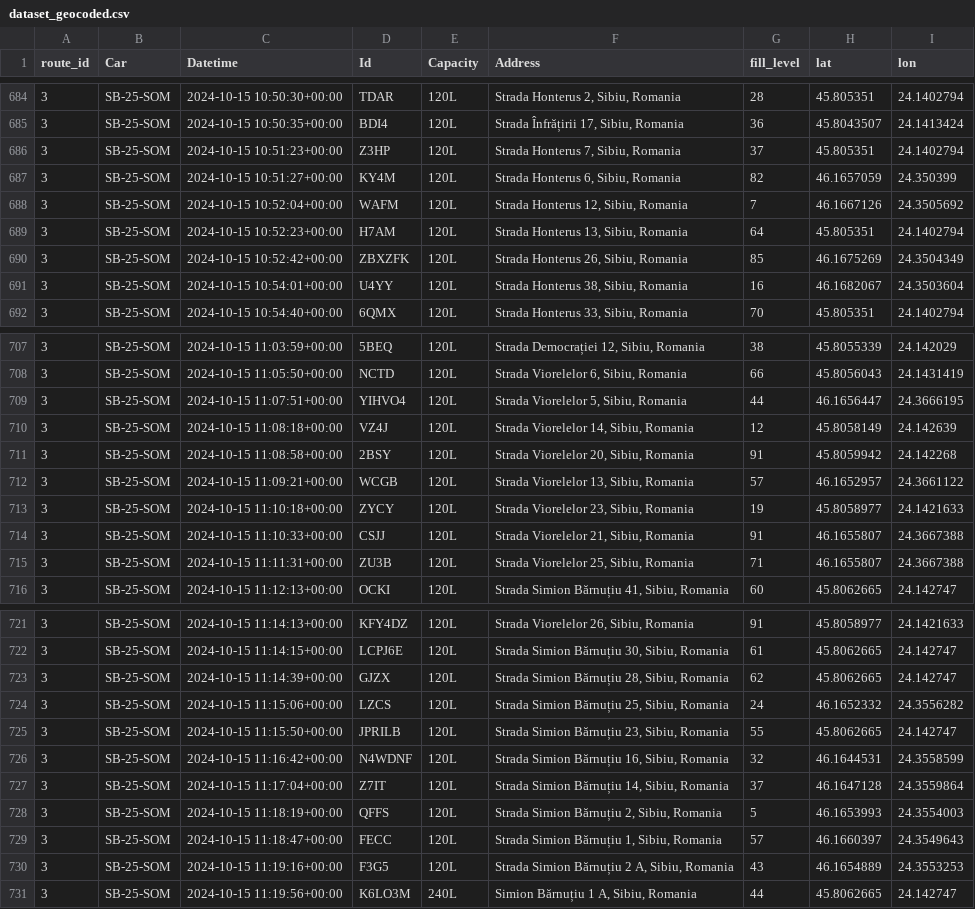
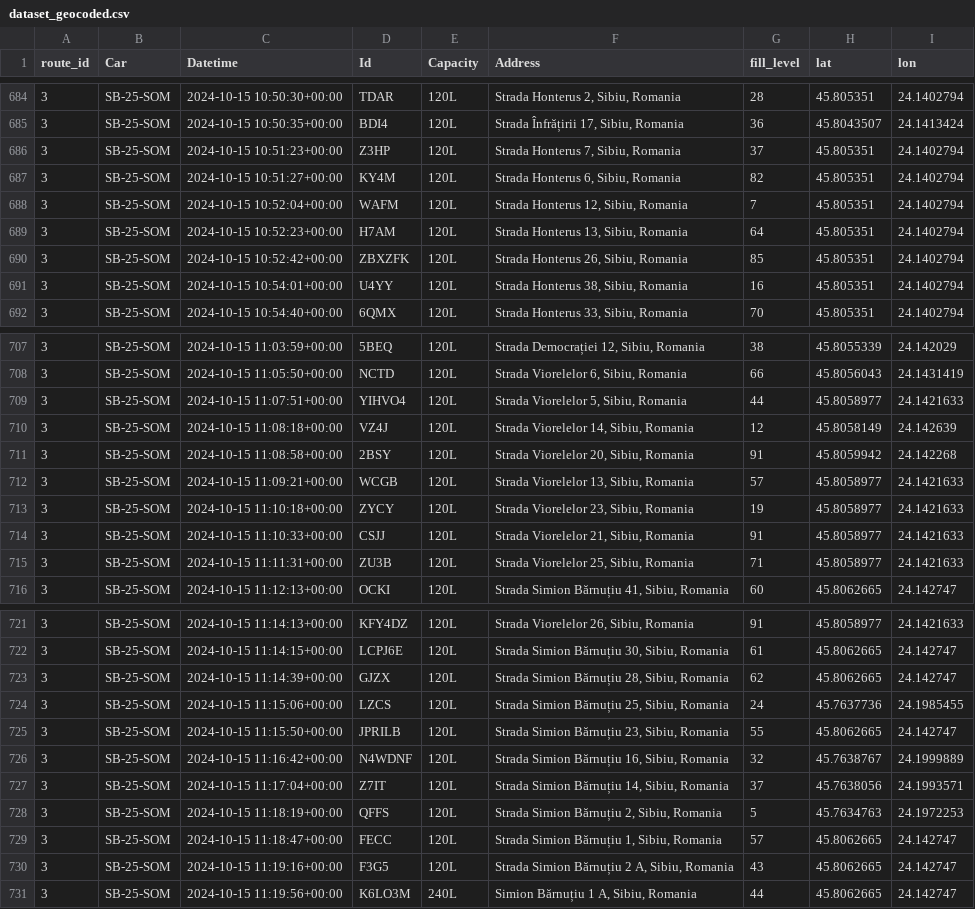
Before and after one commit to ClaudiaBanciu/aiot-waste-collection-optimization, a CSV file: data/processed/dataset_geocoded.csv, drawn as a sheet; only a part is shown, gaps mark what is left out; the diff covers the shown part only.

```diff
--- a/data/processed/dataset_geocoded.csv
+++ b/data/processed/dataset_geocoded.csv
@@ -686,7 +686,7 @@ route_id,Car,Datetime,Id,Capacity,Address,fill_level,lat,lon
 3,SB-25-SOM,2024-10-15 10:51:23+00:00,Z3HP,120L,"Strada Honterus 7, Sibiu, Romania",37,45.805351,24.1402794
-3,SB-25-SOM,2024-10-15 10:51:27+00:00,KY4M,120L,"Strada Honterus 6, Sibiu, Romania",82,46.1657059,24.350399
-3,SB-25-SOM,2024-10-15 10:52:04+00:00,WAFM,120L,"Strada Honterus 12, Sibiu, Romania",7,46.1667126,24.3505692
+3,SB-25-SOM,2024-10-15 10:51:27+00:00,KY4M,120L,"Strada Honterus 6, Sibiu, Romania",82,45.805351,24.1402794
+3,SB-25-SOM,2024-10-15 10:52:04+00:00,WAFM,120L,"Strada Honterus 12, Sibiu, Romania",7,45.805351,24.1402794
 3,SB-25-SOM,2024-10-15 10:52:23+00:00,H7AM,120L,"Strada Honterus 13, Sibiu, Romania",64,45.805351,24.1402794
-3,SB-25-SOM,2024-10-15 10:52:42+00:00,ZBXZFK,120L,"Strada Honterus 26, Sibiu, Romania",85,46.1675269,24.3504349
-3,SB-25-SOM,2024-10-15 10:54:01+00:00,U4YY,120L,"Strada Honterus 38, Sibiu, Romania",16,46.1682067,24.3503604
+3,SB-25-SOM,2024-10-15 10:52:42+00:00,ZBXZFK,120L,"Strada Honterus 26, Sibiu, Romania",85,45.805351,24.1402794
+3,SB-25-SOM,2024-10-15 10:54:01+00:00,U4YY,120L,"Strada Honterus 38, Sibiu, Romania",16,45.805351,24.1402794
 3,SB-25-SOM,2024-10-15 10:54:40+00:00,6QMX,120L,"Strada Honterus 33, Sibiu, Romania",70,45.805351,24.1402794
@@ -708,9 +708,9 @@ route_id,Car,Datetime,Id,Capacity,Address,fill_level,lat,lon
 3,SB-25-SOM,2024-10-15 11:05:50+00:00,NCTD,120L,"Strada Viorelelor 6, Sibiu, Romania",66,45.8056043,24.1431419
-3,SB-25-SOM,2024-10-15 11:07:51+00:00,YIHVO4,120L,"Strada Viorelelor 5, Sibiu, Romania",44,46.1656447,24.3666195
+3,SB-25-SOM,2024-10-15 11:07:51+00:00,YIHVO4,120L,"Strada Viorelelor 5, Sibiu, Romania",44,45.8058977,24.1421633
 3,SB-25-SOM,2024-10-15 11:08:18+00:00,VZ4J,120L,"Strada Viorelelor 14, Sibiu, Romania",12,45.8058149,24.142639
 3,SB-25-SOM,2024-10-15 11:08:58+00:00,2BSY,120L,"Strada Viorelelor 20, Sibiu, Romania",91,45.8059942,24.142268
-3,SB-25-SOM,2024-10-15 11:09:21+00:00,WCGB,120L,"Strada Viorelelor 13, Sibiu, Romania",57,46.1652957,24.3661122
+3,SB-25-SOM,2024-10-15 11:09:21+00:00,WCGB,120L,"Strada Viorelelor 13, Sibiu, Romania",57,45.8058977,24.1421633
 3,SB-25-SOM,2024-10-15 11:10:18+00:00,ZYCY,120L,"Strada Viorelelor 23, Sibiu, Romania",19,45.8058977,24.1421633
-3,SB-25-SOM,2024-10-15 11:10:33+00:00,CSJJ,120L,"Strada Viorelelor 21, Sibiu, Romania",91,46.1655807,24.3667388
-3,SB-25-SOM,2024-10-15 11:11:31+00:00,ZU3B,120L,"Strada Viorelelor 25, Sibiu, Romania",71,46.1655807,24.3667388
+3,SB-25-SOM,2024-10-15 11:10:33+00:00,CSJJ,120L,"Strada Viorelelor 21, Sibiu, Romania",91,45.8058977,24.1421633
+3,SB-25-SOM,2024-10-15 11:11:31+00:00,ZU3B,120L,"Strada Viorelelor 25, Sibiu, Romania",71,45.8058977,24.1421633
 3,SB-25-SOM,2024-10-15 11:12:13+00:00,OCKI,120L,"Strada Simion Bărnuțiu 41, Sibiu, Romania",60,45.8062665,24.142747
@@ -723,9 +723,9 @@ route_id,Car,Datetime,Id,Capacity,Address,fill_level,lat,lon
 3,SB-25-SOM,2024-10-15 11:14:39+00:00,GJZX,120L,"Strada Simion Bărnuțiu 28, Sibiu, Romania",62,45.8062665,24.142747
-3,SB-25-SOM,2024-10-15 11:15:06+00:00,LZCS,120L,"Strada Simion Bărnuțiu 25, Sibiu, Romania",24,46.1652332,24.3556282
+3,SB-25-SOM,2024-10-15 11:15:06+00:00,LZCS,120L,"Strada Simion Bărnuțiu 25, Sibiu, Romania",24,45.7637736,24.1985455
 3,SB-25-SOM,2024-10-15 11:15:50+00:00,JPRILB,120L,"Strada Simion Bărnuțiu 23, Sibiu, Romania",55,45.8062665,24.142747
-3,SB-25-SOM,2024-10-15 11:16:42+00:00,N4WDNF,120L,"Strada Simion Bărnuțiu 16, Sibiu, Romania",32,46.1644531,24.3558599
-3,SB-25-SOM,2024-10-15 11:17:04+00:00,Z7IT,120L,"Strada Simion Bărnuțiu 14, Sibiu, Romania",37,46.1647128,24.3559864
-3,SB-25-SOM,2024-10-15 11:18:19+00:00,QFFS,120L,"Strada Simion Bărnuțiu 2, Sibiu, Romania",5,46.1653993,24.3554003
-3,SB-25-SOM,2024-10-15 11:18:47+00:00,FECC,120L,"Strada Simion Bărnuțiu 1, Sibiu, Romania",57,46.1660397,24.3549643
-3,SB-25-SOM,2024-10-15 11:19:16+00:00,F3G5,120L,"Strada Simion Bărnuțiu 2 A, Sibiu, Romania",43,46.1654889,24.3553253
+3,SB-25-SOM,2024-10-15 11:16:42+00:00,N4WDNF,120L,"Strada Simion Bărnuțiu 16, Sibiu, Romania",32,45.7638767,24.1999889
+3,SB-25-SOM,2024-10-15 11:17:04+00:00,Z7IT,120L,"Strada Simion Bărnuțiu 14, Sibiu, Romania",37,45.7638056,24.1993571
+3,SB-25-SOM,2024-10-15 11:18:19+00:00,QFFS,120L,"Strada Simion Bărnuțiu 2, Sibiu, Romania",5,45.7634763,24.1972253
+3,SB-25-SOM,2024-10-15 11:18:47+00:00,FECC,120L,"Strada Simion Bărnuțiu 1, Sibiu, Romania",57,45.8062665,24.142747
+3,SB-25-SOM,2024-10-15 11:19:16+00:00,F3G5,120L,"Strada Simion Bărnuțiu 2 A, Sibiu, Romania",43,45.8062665,24.142747
 3,SB-25-SOM,2024-10-15 11:19:56+00:00,K6LO3M,240L,"Simion Bărnuțiu 1 A, Sibiu, Romania",44,45.8062665,24.142747
```
Also changed, not shown: 28 edited cells elsewhere in this file, data/processed/geocache.csv, 5 other files.
